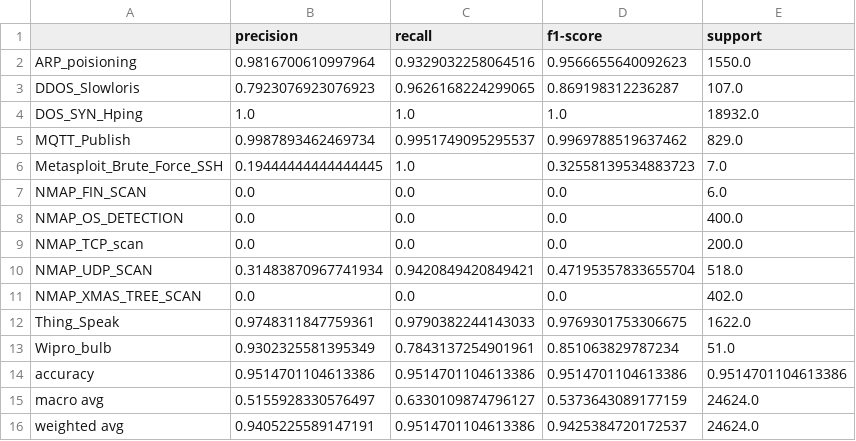
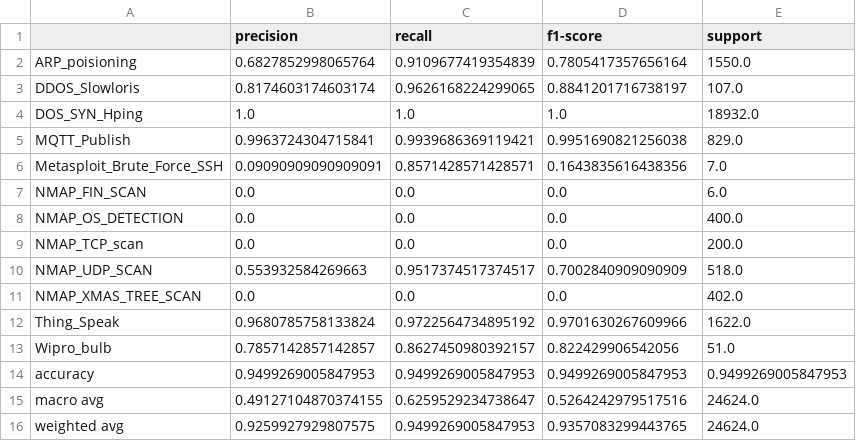
Before and after one commit to wiIliu/IoT-AI-IDSs-edge-testing, a CSV file: classification_reports/evaluation_metrics_1d_cnn_multi.csv, drawn as a sheet.

Commit message:
Cleaned classification reports

```diff
--- a/classification_reports/evaluation_metrics_1d_cnn_multi.csv
+++ b/classification_reports/evaluation_metrics_1d_cnn_multi.csv
@@ -1,7 +1,7 @@
 ,precision,recall,f1-score,support
-ARP_poisioning,0.9816700610997964,0.9329032258064516,0.9566655640092623,1550.0
-DDOS_Slowloris,0.7923076923076923,0.9626168224299065,0.869198312236287,107.0
+ARP_poisioning,0.6827852998065764,0.9109677419354839,0.7805417357656164,1550.0
+DDOS_Slowloris,0.8174603174603174,0.9626168224299065,0.8841201716738197,107.0
 DOS_SYN_Hping,1.0,1.0,1.0,18932.0
-MQTT_Publish,0.9987893462469734,0.9951749095295537,0.9969788519637462,829.0
-Metasploit_Brute_Force_SSH,0.19444444444444445,1.0,0.32558139534883723,7.0
+MQTT_Publish,0.9963724304715841,0.9939686369119421,0.9951690821256038,829.0
+Metasploit_Brute_Force_SSH,0.09090909090909091,0.8571428571428571,0.1643835616438356,7.0
 NMAP_FIN_SCAN,0.0,0.0,0.0,6.0
@@ -9,8 +9,8 @@ NMAP_OS_DETECTION,0.0,0.0,0.0,400.0
 NMAP_TCP_scan,0.0,0.0,0.0,200.0
-NMAP_UDP_SCAN,0.31483870967741934,0.9420849420849421,0.47195357833655704,518.0
+NMAP_UDP_SCAN,0.553932584269663,0.9517374517374517,0.7002840909090909,518.0
 NMAP_XMAS_TREE_SCAN,0.0,0.0,0.0,402.0
-Thing_Speak,0.9748311847759361,0.9790382244143033,0.9769301753306675,1622.0
-Wipro_bulb,0.9302325581395349,0.7843137254901961,0.851063829787234,51.0
-accuracy,0.9514701104613386,0.9514701104613386,0.9514701104613386,0.9514701104613386
-macro avg,0.5155928330576497,0.6330109874796127,0.5373643089177159,24624.0
-weighted avg,0.9405225589147191,0.9514701104613386,0.9425384720172537,24624.0
+Thing_Speak,0.9680785758133824,0.9722564734895192,0.9701630267609966,1622.0
+Wipro_bulb,0.7857142857142857,0.8627450980392157,0.822429906542056,51.0
+accuracy,0.9499269005847953,0.9499269005847953,0.9499269005847953,0.9499269005847953
+macro avg,0.49127104870374155,0.6259529234738647,0.5264242979517516,24624.0
+weighted avg,0.9259927929807575,0.9499269005847953,0.9357083299443765,24624.0
```
Also changed, not shown: 11 other files.
